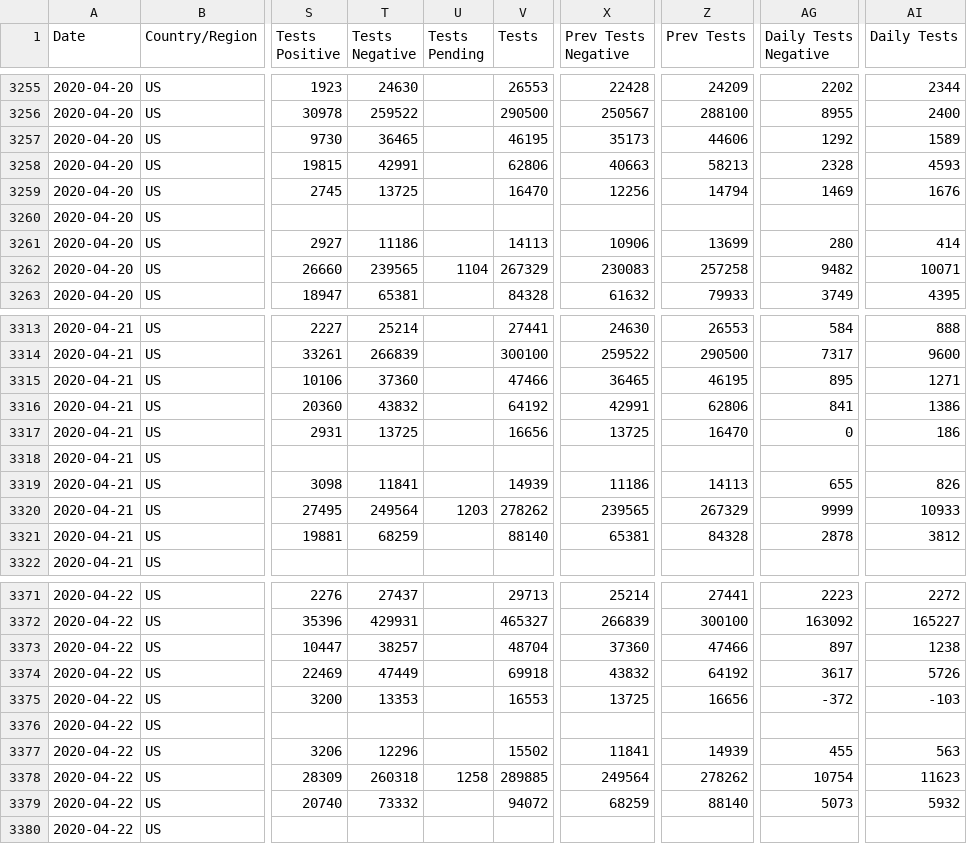
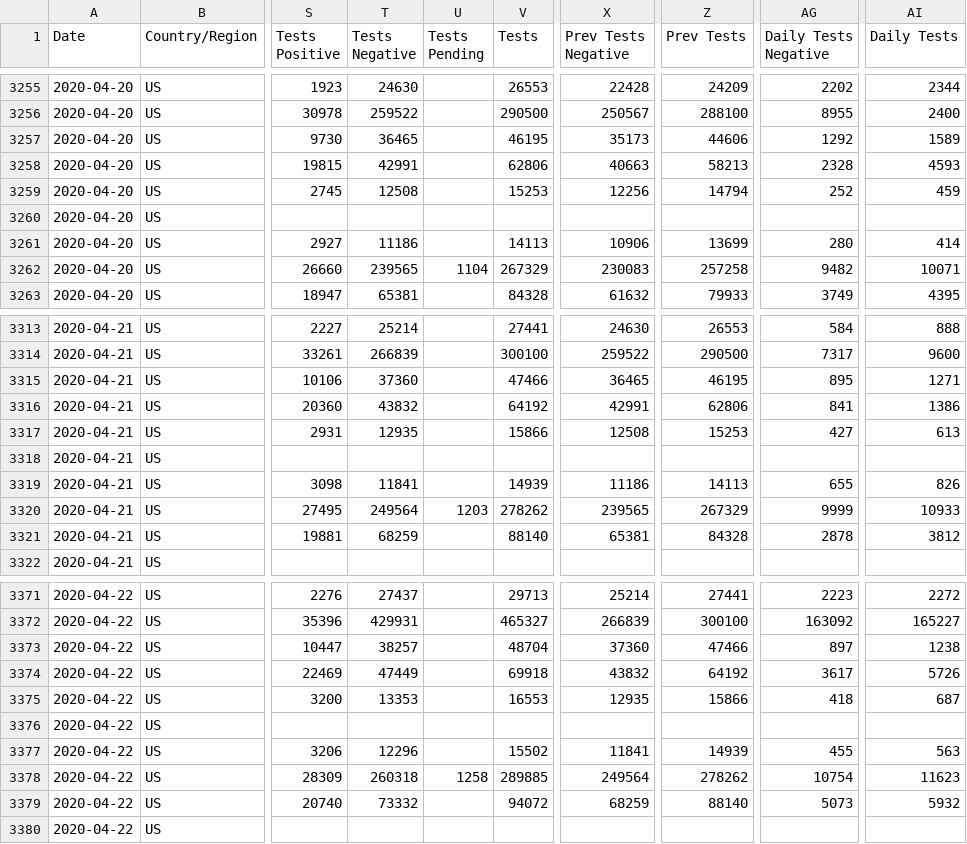
Before and after one commit to fmossott/COVID19-US, a CSV file: data/usstates_ts.csv, drawn as a sheet; only a part is shown, gaps mark what is left out; the diff names each change by its address in the sheet, - before the commit and + after, or states it on an @@ line.

```diff
--- a/data/usstates_ts.csv
+++ b/data/usstates_ts.csv
-T3259 (Tests Negative): 13725
+T3259 (Tests Negative): 12508
-V3259 (Tests): 16470
+V3259 (Tests): 15253
-AG3259 (Daily Tests Negative): 1469
+AG3259 (Daily Tests Negative): 252
-AI3259 (Daily Tests): 1676
+AI3259 (Daily Tests): 459
-T3317 (Tests Negative): 13725
+T3317 (Tests Negative): 12935
-V3317 (Tests): 16656
+V3317 (Tests): 15866
-X3317 (Prev Tests Negative): 13725
+X3317 (Prev Tests Negative): 12508
-Z3317 (Prev Tests): 16470
+Z3317 (Prev Tests): 15253
-AG3317 (Daily Tests Negative): 0
+AG3317 (Daily Tests Negative): 427
-AI3317 (Daily Tests): 186
+AI3317 (Daily Tests): 613
-X3375 (Prev Tests Negative): 13725
+X3375 (Prev Tests Negative): 12935
-Z3375 (Prev Tests): 16656
+Z3375 (Prev Tests): 15866
-AG3375 (Daily Tests Negative): -372
+AG3375 (Daily Tests Negative): 418
-AI3375 (Daily Tests): -103
+AI3375 (Daily Tests): 687
```
Also changed, not shown: data/tests_raw.csv.
